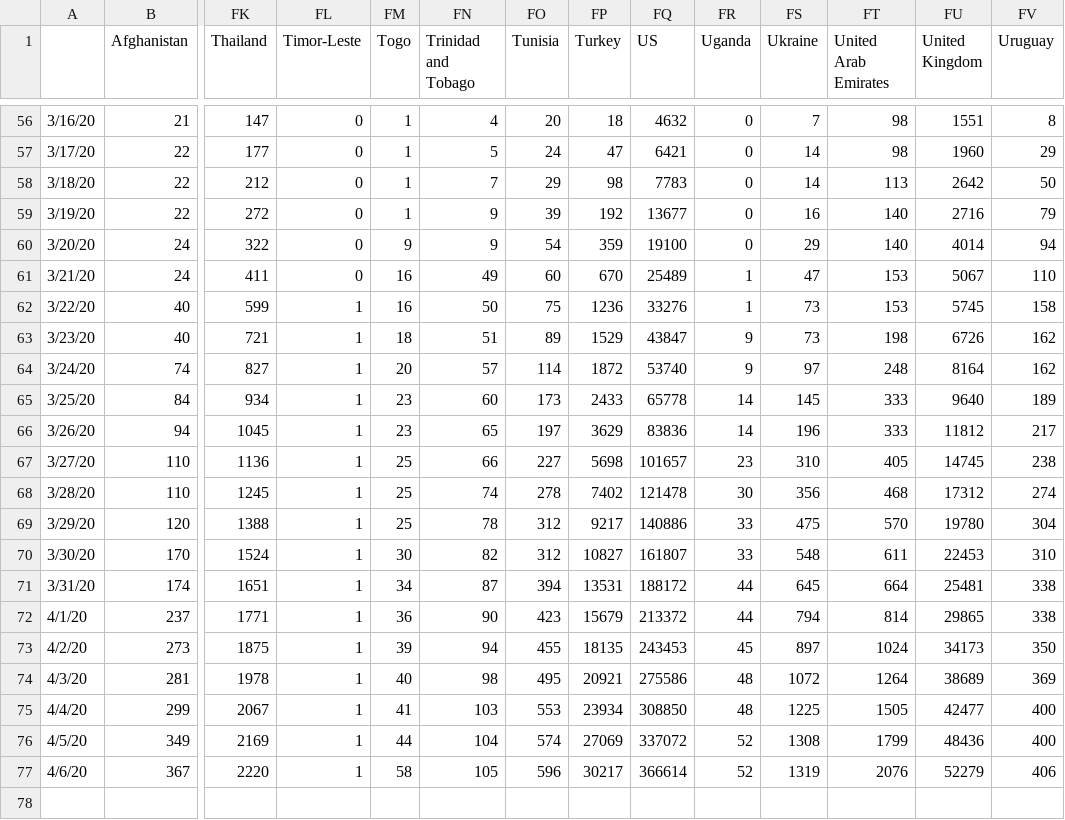
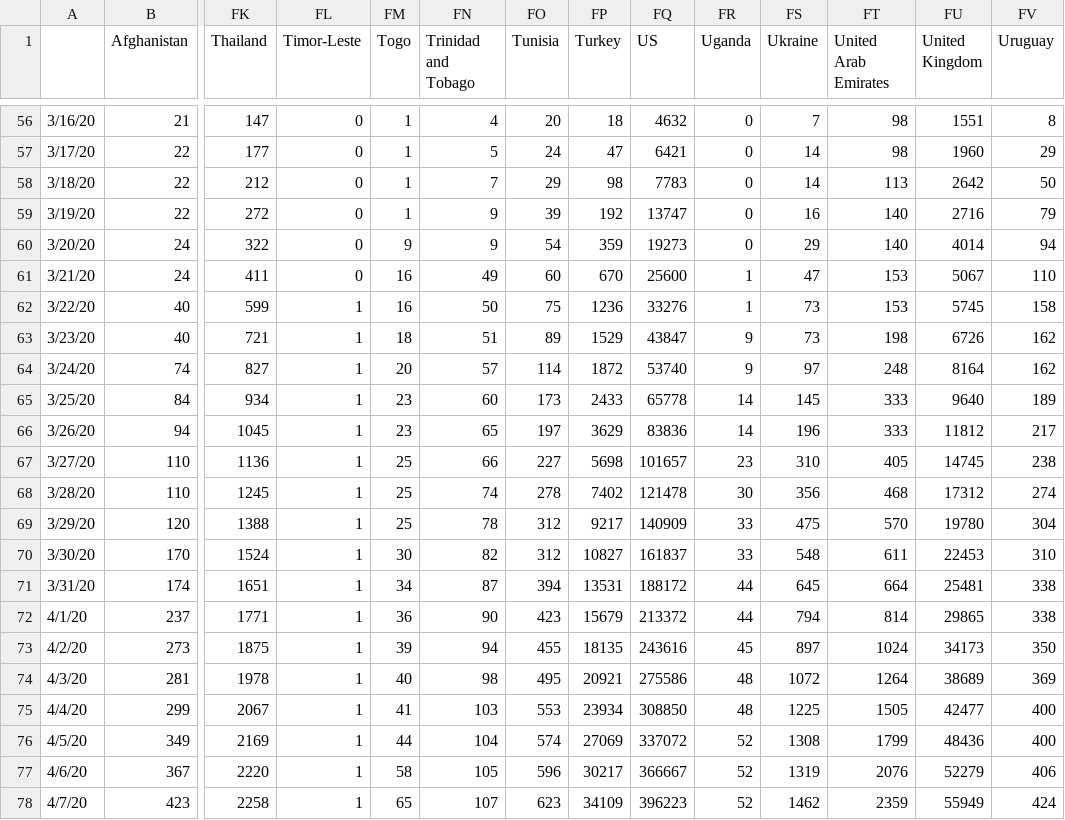
Before and after one commit to mehrankr/mehrankr.github.io, a TSV file: covid19/Confirmed.tsv, drawn as a sheet; only a part is shown, gaps mark what is left out; rows hold the shown columns only; the diff names each change by its address in the sheet, - before the commit and + after, or states it on an @@ line.

```diff
--- a/covid19/Confirmed.tsv
+++ b/covid19/Confirmed.tsv
-FQ59 (US): 13677
+FQ59 (US): 13747
-FQ60 (US): 19100
+FQ60 (US): 19273
-FQ61 (US): 25489
+FQ61 (US): 25600
-FQ69 (US): 140886
+FQ69 (US): 140909
-FQ70 (US): 161807
+FQ70 (US): 161837
-FQ73 (US): 243453
+FQ73 (US): 243616
-FQ77 (US): 366614
+FQ77 (US): 366667
+row 78: 4/7/20 | 423 | 2258 | 1 | 65 | 107 | 623 | 34109 | 396223 | 52 | 1462 | 2359 | 55949 | 424
```
Also changed, not shown: covid19/COVID-19/csse_covid_19_data/csse_covid_19_time_series/time_series_covid19_confirmed_global.csv, covid19/COVID-19/csse_covid_19_data/csse_covid_19_time_series/time_series_covid19_deaths_US.csv, 14 other files.
